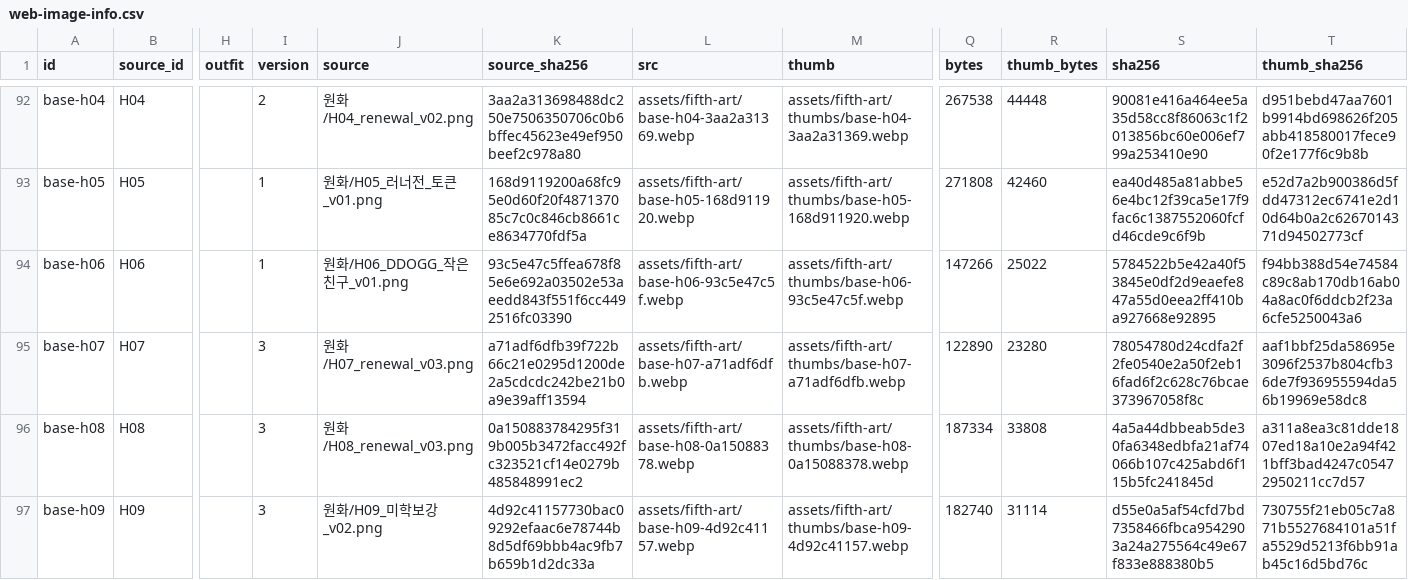
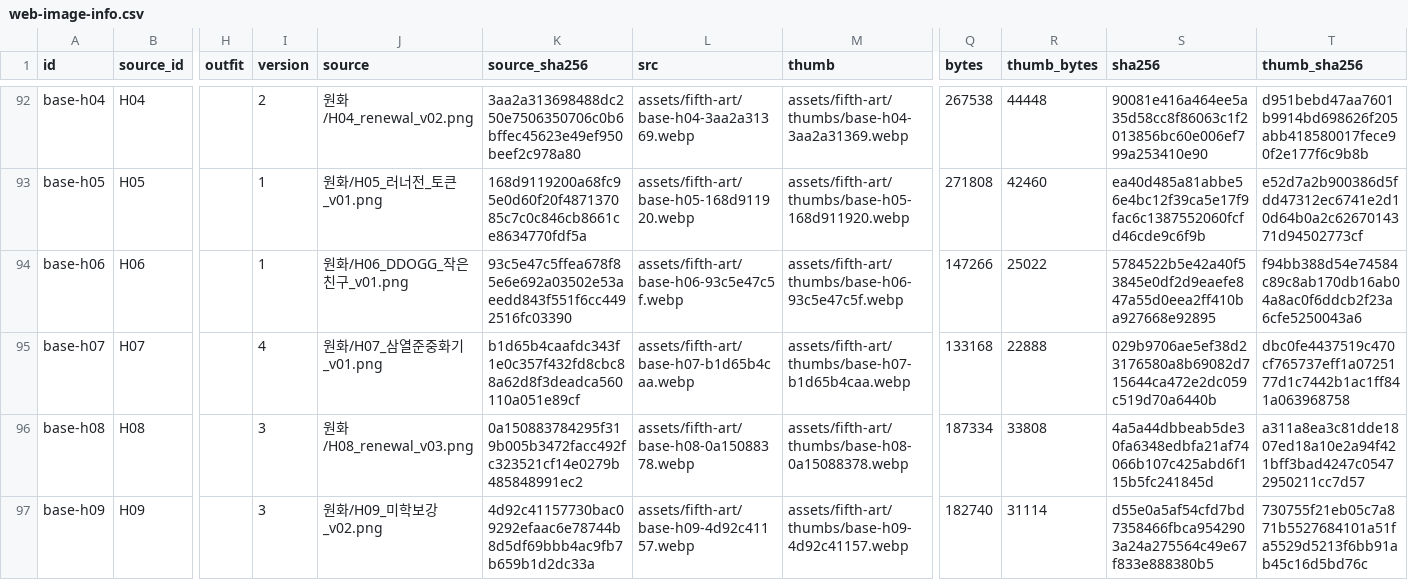
Before and after one commit to whtdrgongmail/MEJEwiki, a CSV file: fewk/assets/fifth-art/web-image-info.csv, drawn as a sheet; only a part is shown, gaps mark what is left out; the diff names each change by its address in the sheet, - before the commit and + after, or states it on an @@ line.

```diff
--- a/fewk/assets/fifth-art/web-image-info.csv
+++ b/fewk/assets/fifth-art/web-image-info.csv
-I95 (version): 3
+I95 (version): 4
-J95 (source): 원화/H07_renewal_v03.png
+J95 (source): 원화/H07_삼열준중화기_v01.png
-K95 (source_sha256): a71adf6dfb39f722b66c21e0295d1200de2a5cdcdc242be21b0a9e39aff13594
+K95 (source_sha256): b1d65b4caafdc343f1e0c357f432fd8cbc88a62d8f3deadca560110a051e89cf
-L95 (src): assets/fifth-art/base-h07-a71adf6dfb.webp
+L95 (src): assets/fifth-art/base-h07-b1d65b4caa.webp
-M95 (thumb): assets/fifth-art/thumbs/base-h07-a71adf6dfb.webp
+M95 (thumb): assets/fifth-art/thumbs/base-h07-b1d65b4caa.webp
-Q95 (bytes): 122890
+Q95 (bytes): 133168
-R95 (thumb_bytes): 23280
+R95 (thumb_bytes): 22888
-S95 (sha256): 78054780d24cdfa2f2fe0540e2a50f2eb16fad6f2c628c76bcae373967058f8c
+S95 (sha256): 029b9706ae5ef38d23176580a8b69082d715644ca472e2dc059c519d70a6440b
-T95 (thumb_sha256): aaf1bbf25da58695e3096f2537b804cfb36de7f936955594da56b19969e58dc8
+T95 (thumb_sha256): dbc0fe4437519c470cf765737eff1a0725177d1c7442b1ac1ff841a063968758
```
Also changed, not shown: 3 other files.
